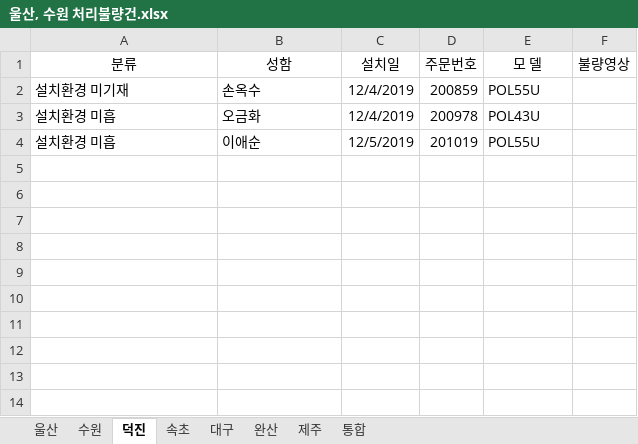
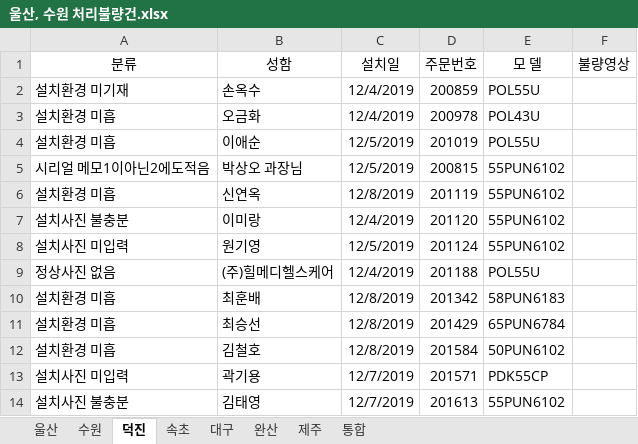
Before and after one commit to ChoJaeHwan/jungdong, an Excel workbook: 울산, 수원 처리불량건.xlsx, sheet 덕진, drawn as a sheet; values as stored, in another font and other column widths than the file's, no borders; the diff names each change by its address in the sheet, - before the commit and + after, or states it on an @@ line.

Commit message:
덕진 - 전진세,김보경,이혜진,최승선,서용철,윤영웅,김철호,곽기용,윤여광,최현빈,김태영,서보인,박성진

```diff
--- a/울산, 수원 처리불량건.xlsx (sheet 덕진)
+++ b/울산, 수원 처리불량건.xlsx (sheet 덕진)
+row 5: 시리얼 메모1이아닌2에도적음 | 박상오 과장님 | 12/5/2019 | 200815 | 55PUN6102
+row 6: 설치환경 미흡 | 신연옥 | 12/8/2019 | 201119 | 55PUN6102
+row 7: 설치사진 불충분 | 이미랑 | 12/4/2019 | 201120 | 55PUN6102
+row 8: 설치사진 미입력 | 원기영 | 12/5/2019 | 201124 | 55PUN6102
+row 9: 정상사진 없음 | (주)힐메디헬스케어 | 12/4/2019 | 201188 | POL55U
+row 10: 설치환경 미흡 | 최훈배 | 12/8/2019 | 201342 | 58PUN6183
+row 11: 설치환경 미흡 | 최승선 | 12/8/2019 | 201429 | 65PUN6784
+row 12: 설치환경 미흡 | 김철호 | 12/8/2019 | 201584 | 50PUN6102
+row 13: 설치사진 미입력 | 곽기용 | 12/7/2019 | 201571 | PDK55CP
+row 14: 설치사진 불충분 | 김태영 | 12/7/2019 | 201613 | 55PUN6102
```
